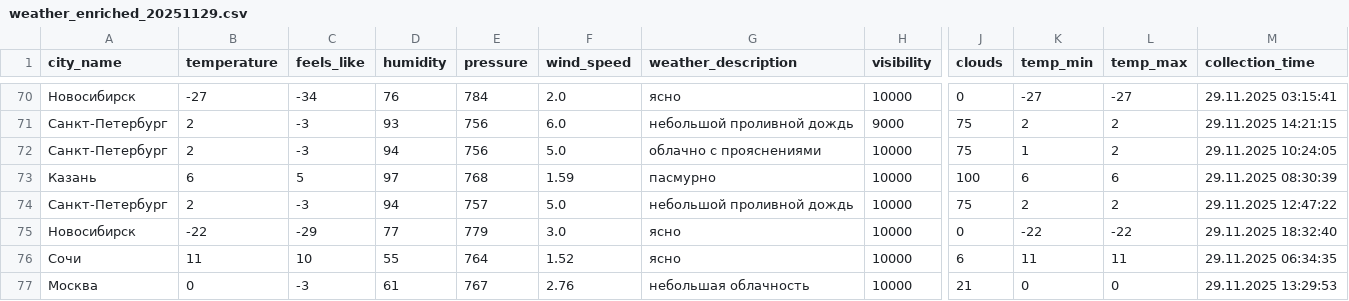
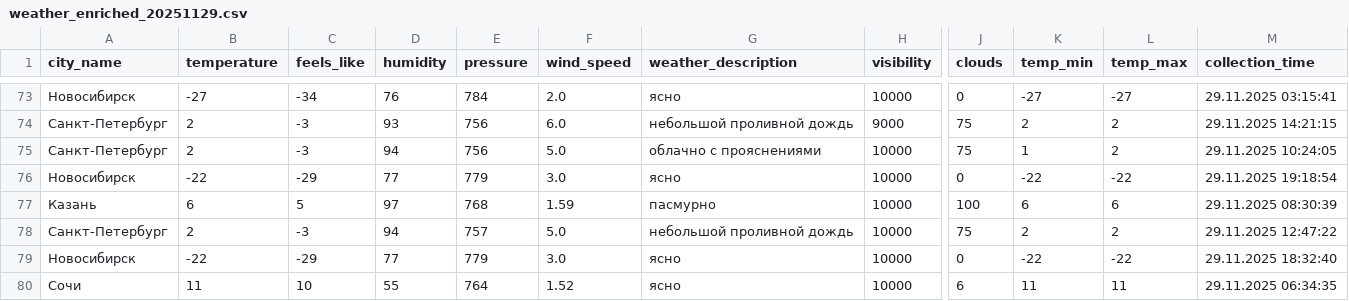
Before and after one commit to julia-JT/Weather_tourism_pipeline, a CSV file: data/enriched/weather_enriched_20251129.csv, drawn as a sheet; only a part is shown, gaps mark what is left out; the shorter side is filled out with more unchanged rows; rows hold the shown columns only; the diff covers the shown part only; the diff names each change by its address in the sheet, - before the commit and + after, or states it on an @@ line.

```diff
--- a/data/enriched/weather_enriched_20251129.csv
+++ b/data/enriched/weather_enriched_20251129.csv
+row 76: Новосибирск | -22 | -29 | 77 | 779 | 3.0 | ясно | 10000 | 0 | -22 | -22 | 29.11.2025 19:18:54
```
Also changed, not shown: 4 added rows elsewhere in this file, data/aggregated/city_tourism_rating.csv, data/aggregated/federal_districts_summary.csv, 19 other files.
